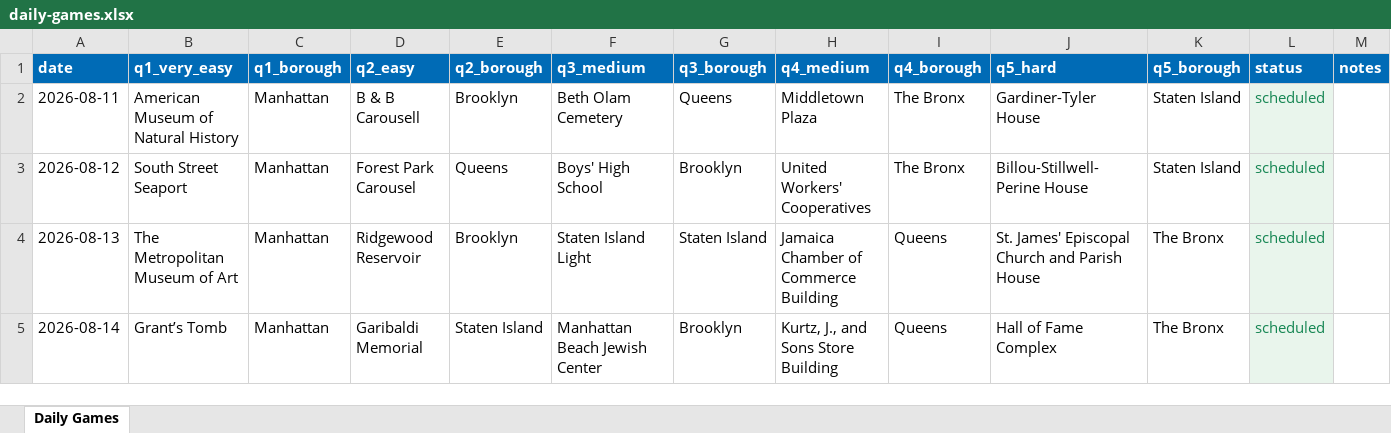
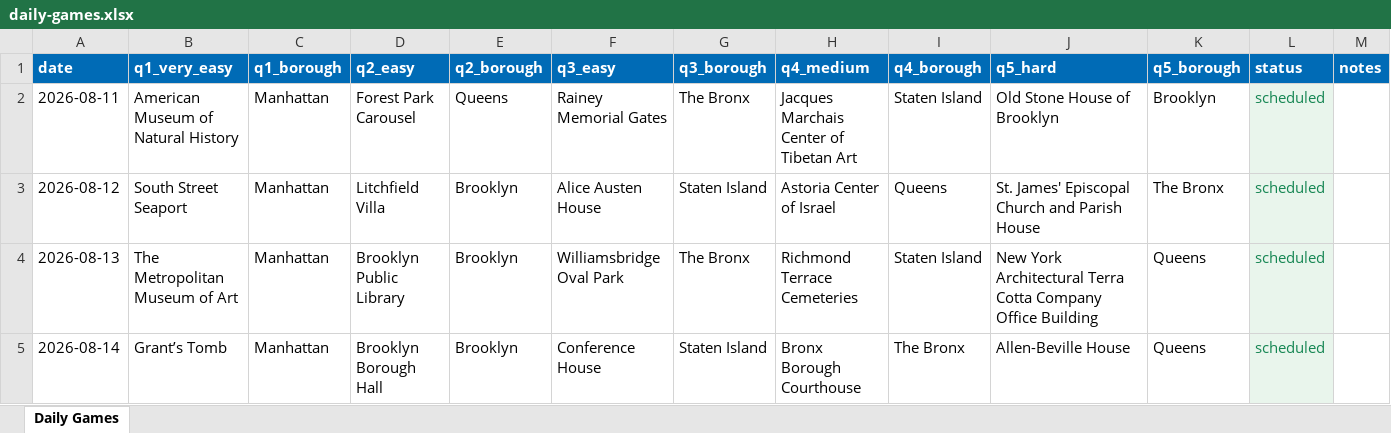
Before and after one commit to rickbhardwaj/notatransplantnyc, an Excel workbook: exports/daily-games.xlsx, sheet Daily Games, drawn as a sheet; only a part is shown; values as stored, in another font and other column widths than the file's, no borders; the diff covers the shown part only; the diff names each change by its address in the sheet, - before the commit and + after, or states it on an @@ line.

Commit message:
Add second easy daily round

```diff
--- a/exports/daily-games.xlsx (sheet Daily Games)
+++ b/exports/daily-games.xlsx (sheet Daily Games)
-F1: q3_medium
+F1: q3_easy
-D2 (q2_easy): B & B Carousell
+D2 (q2_easy): Forest Park Carousel
-E2 (q2_borough): Brooklyn
+E2 (q2_borough): Queens
-F2 (q3_easy): Beth Olam Cemetery
+F2 (q3_easy): Rainey Memorial Gates
-G2 (q3_borough): Queens
+G2 (q3_borough): The Bronx
-H2 (q4_medium): Middletown Plaza
+H2 (q4_medium): Jacques Marchais Center of Tibetan Art
-I2 (q4_borough): The Bronx
+I2 (q4_borough): Staten Island
-J2 (q5_hard): Gardiner-Tyler House
+J2 (q5_hard): Old Stone House of Brooklyn
-K2 (q5_borough): Staten Island
+K2 (q5_borough): Brooklyn
-D3 (q2_easy): Forest Park Carousel
+D3 (q2_easy): Litchfield Villa
-E3 (q2_borough): Queens
+E3 (q2_borough): Brooklyn
-F3 (q3_easy): Boys' High School
+F3 (q3_easy): Alice Austen House
-G3 (q3_borough): Brooklyn
+G3 (q3_borough): Staten Island
-H3 (q4_medium): United Workers' Cooperatives
+H3 (q4_medium): Astoria Center of Israel
-I3 (q4_borough): The Bronx
+I3 (q4_borough): Queens
-J3 (q5_hard): Billou-Stillwell-Perine House
+J3 (q5_hard): St. James' Episcopal Church and Parish House
-K3 (q5_borough): Staten Island
+K3 (q5_borough): The Bronx
-D4 (q2_easy): Ridgewood Reservoir
+D4 (q2_easy): Brooklyn Public Library
-F4 (q3_easy): Staten Island Light
+F4 (q3_easy): Williamsbridge Oval Park
-G4 (q3_borough): Staten Island
+G4 (q3_borough): The Bronx
-H4 (q4_medium): Jamaica Chamber of Commerce Building
+H4 (q4_medium): Richmond Terrace Cemeteries
-I4 (q4_borough): Queens
+I4 (q4_borough): Staten Island
-J4 (q5_hard): St. James' Episcopal Church and Parish House
+J4 (q5_hard): New York Architectural Terra Cotta Company Office Building
-K4:K5 (q5_borough): The Bronx
+K4:K5 (q5_borough): Queens
-D5 (q2_easy): Garibaldi Memorial
+D5 (q2_easy): Brooklyn Borough Hall
-E5 (q2_borough): Staten Island
+E5 (q2_borough): Brooklyn
-F5 (q3_easy): Manhattan Beach Jewish Center
+F5 (q3_easy): Conference House
-G5 (q3_borough): Brooklyn
+G5 (q3_borough): Staten Island
-H5 (q4_medium): Kurtz, J., and Sons Store Building
+H5 (q4_medium): Bronx Borough Courthouse
-I5 (q4_borough): Queens
+I5 (q4_borough): The Bronx
-J5 (q5_hard): Hall of Fame Complex
+J5 (q5_hard): Allen-Beville House
```
Also changed, not shown: 213 edited cells elsewhere in this sheet, 3 other files.
